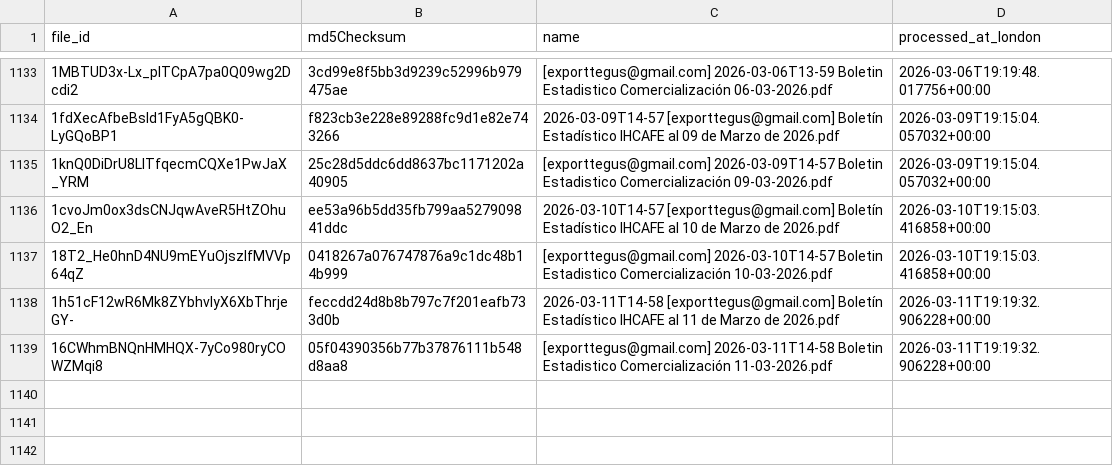
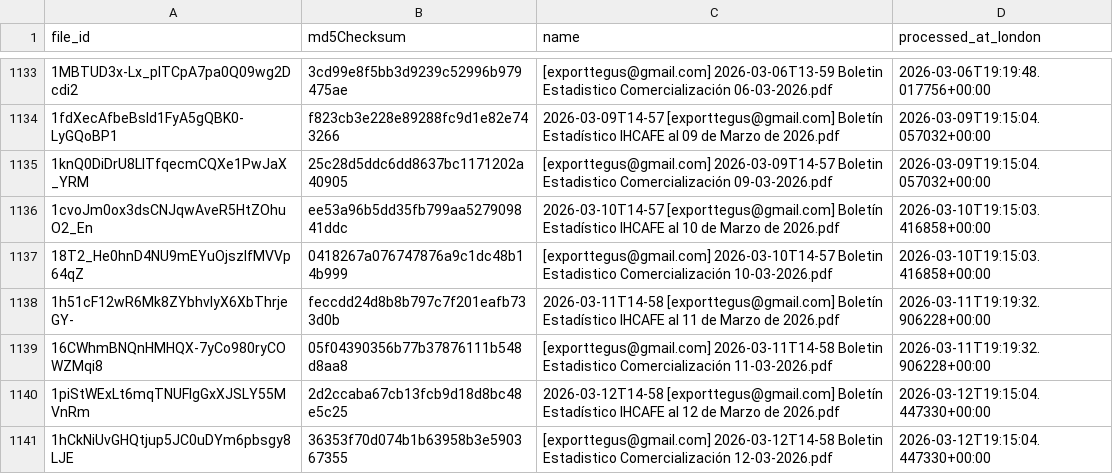
Before and after one commit to JuanDBeltranP/_r, a CSV file: outputs/historical/processed_files.csv, drawn as a sheet; only a part is shown, gaps mark what is left out; the diff names each change by its address in the sheet, - before the commit and + after, or states it on an @@ line.

```diff
--- a/outputs/historical/processed_files.csv
+++ b/outputs/historical/processed_files.csv
+row 1140: 1piStWExLt6mqTNUFIgGxXJSLY55MVnRm | 2d2ccaba67cb13fcb9d18d8bc48e5c25 | 2026-03-12T14-58 [exporttegus@gmail.com] Boletín Estadístico IHCAFE al 12 de Marzo de 2026.pdf | 2026-03-12T19:15:04.447330+00:00
+row 1141: 1hCkNiUvGHQtjup5JC0uDYm6pbsgy8LJE | 36353f70d074b1b63958b3e590367355 | [exporttegus@gmail.com] 2026-03-12T14-58 Boletin Estadistico Comercialización 12-03-2026.pdf | 2026-03-12T19:15:04.447330+00:00
```
Also changed, not shown: outputs/latest/preflight_latest.csv, 3 other files.
